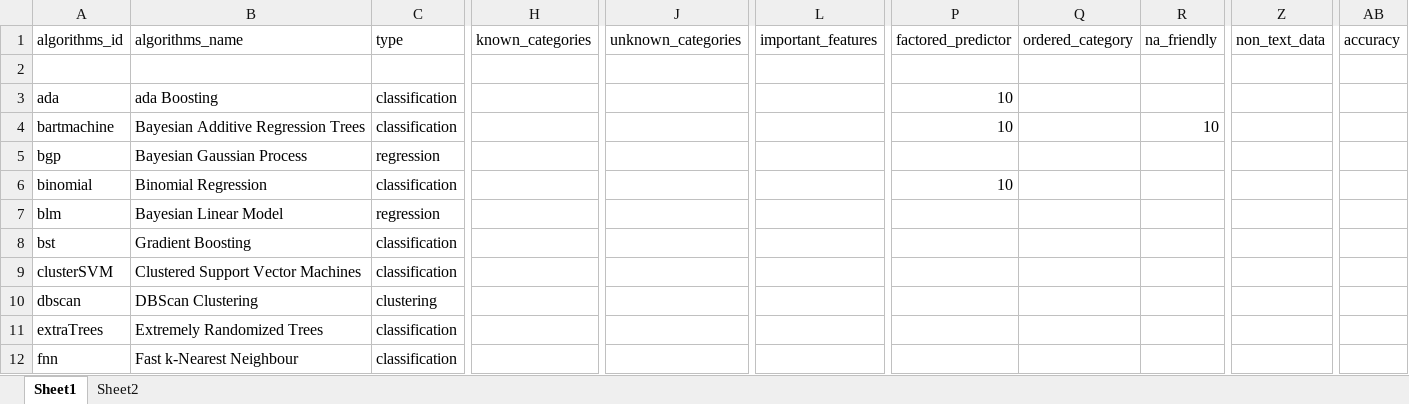
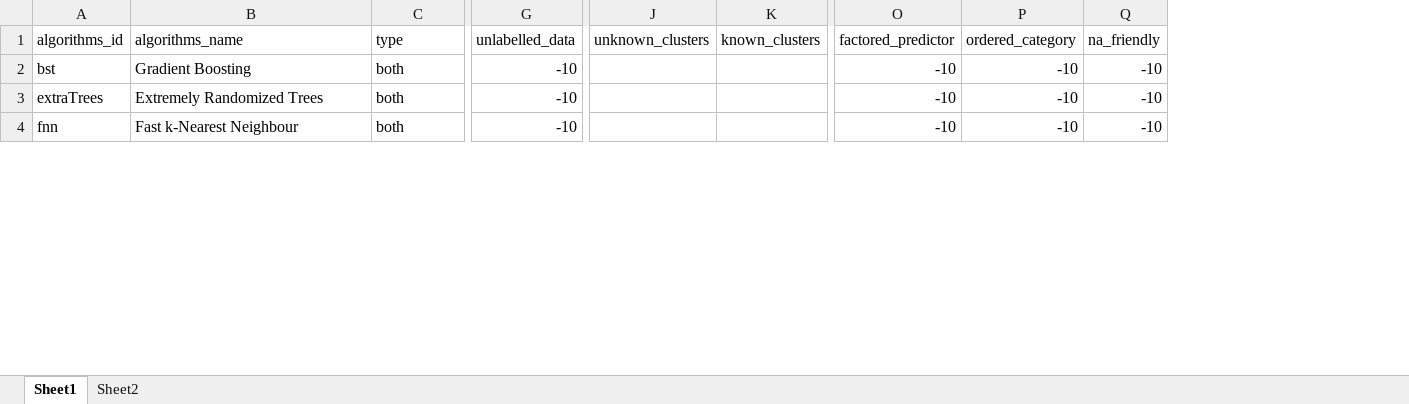
Before and after one commit to thiloshon/AutoMLR, an Excel workbook: inst/algorithms scoring.xlsx, sheet Sheet1, drawn as a sheet; only a part is shown, gaps mark what is left out; values as stored, in another font and other column widths than the file's, no borders; removed rows and columns are numbered as before the commit, all else as after; rows hold the shown columns only; the diff covers the shown part only; the diff names each change by its address in the sheet, - before the commit and + after, or states it on an @@ line.

```diff
--- a/inst/algorithms scoring.xlsx (sheet Sheet1)
+++ b/inst/algorithms scoring.xlsx (sheet Sheet1)
+column G (unlabelled_data), rows 2-4: all -10
-column H (known_categories), empty
-column J (unknown_categories), empty
-column L (important_features), empty
+column J (unknown_clusters), empty
+column K (known_clusters), empty
-column Z (non_text_data), empty
-column AB (accuracy), empty
-row 2: (empty)
-row 3: ada | ada Boosting | classification |  |  |  | 10
-row 4: bartmachine | Bayesian Additive Regression Trees | classification |  |  |  | 10 |  | 10
-row 5: bgp | Bayesian Gaussian Process | regression
-row 6: binomial | Binomial Regression | classification |  |  |  | 10
-row 7: blm | Bayesian Linear Model | regression
-C2 (type): classification
+C2 (type): both
-O2 (factored_predictor): (empty)
+O2 (factored_predictor): -10
-P2 (ordered_category): (empty)
+P2 (ordered_category): -10
-Q2 (na_friendly): (empty)
+Q2 (na_friendly): -10
-row 9: clusterSVM | Clustered Support Vector Machines | classification
-row 10: dbscan | DBScan Clustering | clustering
-C3:C4 (type): classification
+C3:C4 (type): both
-O3:O4 (factored_predictor): (empty)
+O3:O4 (factored_predictor): -10
-P3:P4 (ordered_category): (empty)
+P3:P4 (ordered_category): -10
-Q3:Q4 (na_friendly): (empty)
+Q3:Q4 (na_friendly): -10
```
Also changed, not shown: 25 added rows, 8 removed rows, 3 removed columns and 45 edited cells elsewhere in this sheet, 9 other files.
